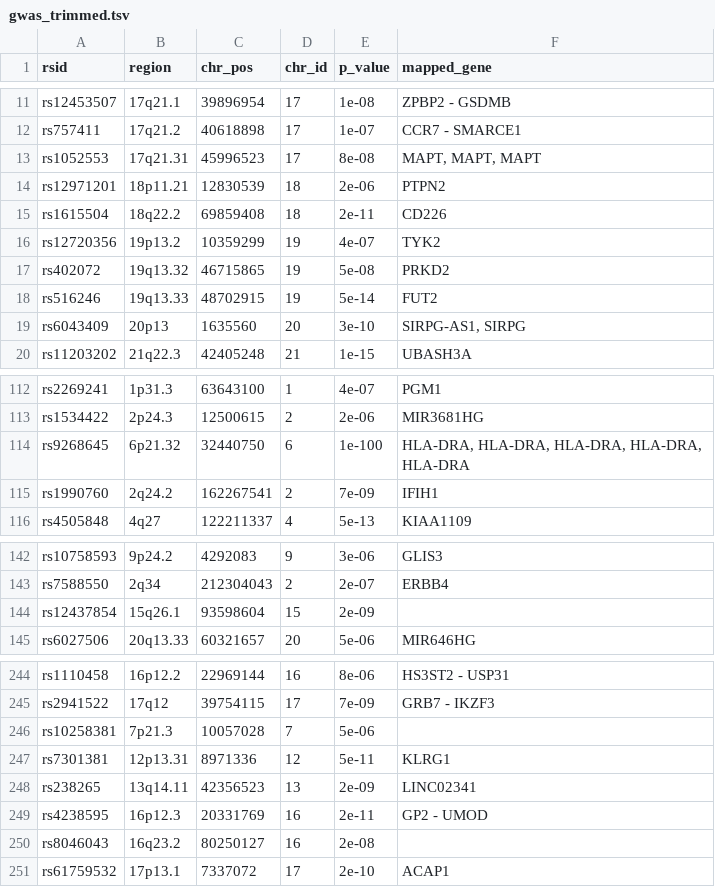
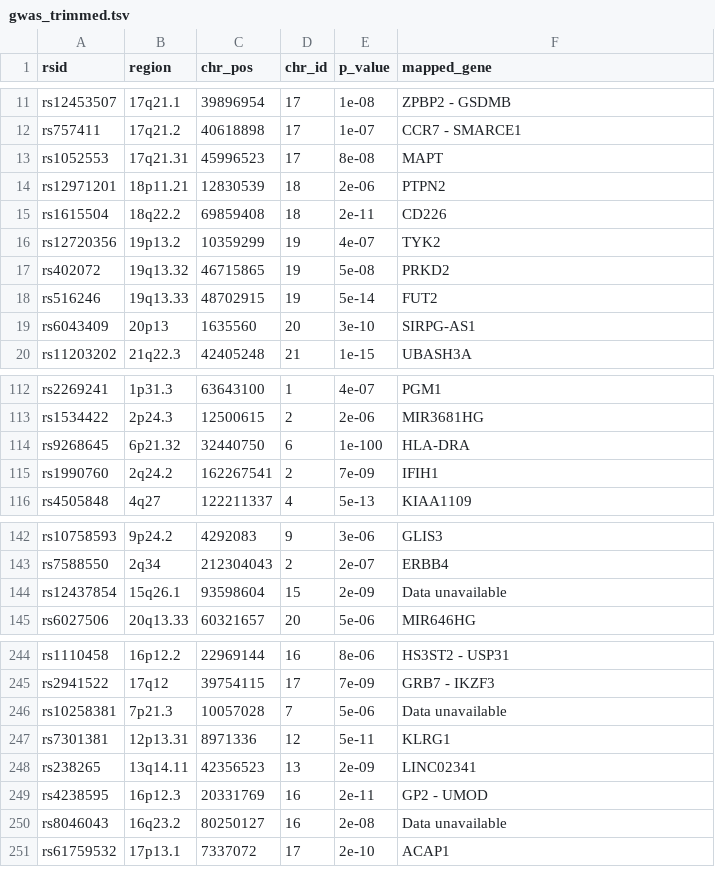
Before and after one commit to imcalledlewis/QMUL-Bioinformatics-DDG, a TSV file: data/TSVs/gwas_trimmed.tsv, drawn as a sheet; only a part is shown, gaps mark what is left out; the diff covers the shown part only.

Commit message:
fixed p value column containing mapped gene

```diff
--- a/data/TSVs/gwas_trimmed.tsv
+++ b/data/TSVs/gwas_trimmed.tsv
@@ -12,3 +12,3 @@ rs12453507	17q21.1	39896954	17	1e-08	ZPBP2 - GSDMB
 rs757411	17q21.2	40618898	17	1e-07	CCR7 - SMARCE1
-rs1052553	17q21.31	45996523	17	8e-08	MAPT, MAPT, MAPT
+rs1052553	17q21.31	45996523	17	8e-08	MAPT
 rs12971201	18p11.21	12830539	18	2e-06	PTPN2
@@ -18,3 +18,3 @@ rs402072	19q13.32	46715865	19	5e-08	PRKD2
 rs516246	19q13.33	48702915	19	5e-14	FUT2
-rs6043409	20p13	1635560	20	3e-10	SIRPG-AS1, SIRPG
+rs6043409	20p13	1635560	20	3e-10	SIRPG-AS1
 rs11203202	21q22.3	42405248	21	1e-15	UBASH3A
@@ -113,3 +113,3 @@ rs2269241	1p31.3	63643100	1	4e-07	PGM1
 rs1534422	2p24.3	12500615	2	2e-06	MIR3681HG
-rs9268645	6p21.32	32440750	6	1e-100	HLA-DRA, HLA-DRA, HLA-DRA, HLA-DRA, HLA-DRA
+rs9268645	6p21.32	32440750	6	1e-100	HLA-DRA
 rs1990760	2q24.2	162267541	2	7e-09	IFIH1
@@ -143,3 +143,3 @@ rs10758593	9p24.2	4292083	9	3e-06	GLIS3
 rs7588550	2q34	212304043	2	2e-07	ERBB4
-rs12437854	15q26.1	93598604	15	2e-09	
+rs12437854	15q26.1	93598604	15	2e-09	Data unavailable
 rs6027506	20q13.33	60321657	20	5e-06	MIR646HG
@@ -245,3 +245,3 @@ rs1110458	16p12.2	22969144	16	8e-06	HS3ST2 - USP31
 rs2941522	17q12	39754115	17	7e-09	GRB7 - IKZF3
-rs10258381	7p21.3	10057028	7	5e-06	
+rs10258381	7p21.3	10057028	7	5e-06	Data unavailable
 rs7301381	12p13.31	8971336	12	5e-11	KLRG1
@@ -249,3 +249,3 @@ rs238265	13q14.11	42356523	13	2e-09	LINC02341
 rs4238595	16p12.3	20331769	16	2e-11	GP2 - UMOD
-rs8046043	16q23.2	80250127	16	2e-08	
+rs8046043	16q23.2	80250127	16	2e-08	Data unavailable
 rs61759532	17p13.1	7337072	17	2e-10	ACAP1
```
Also changed, not shown: 25 edited cells elsewhere in this file, 3 other files.
